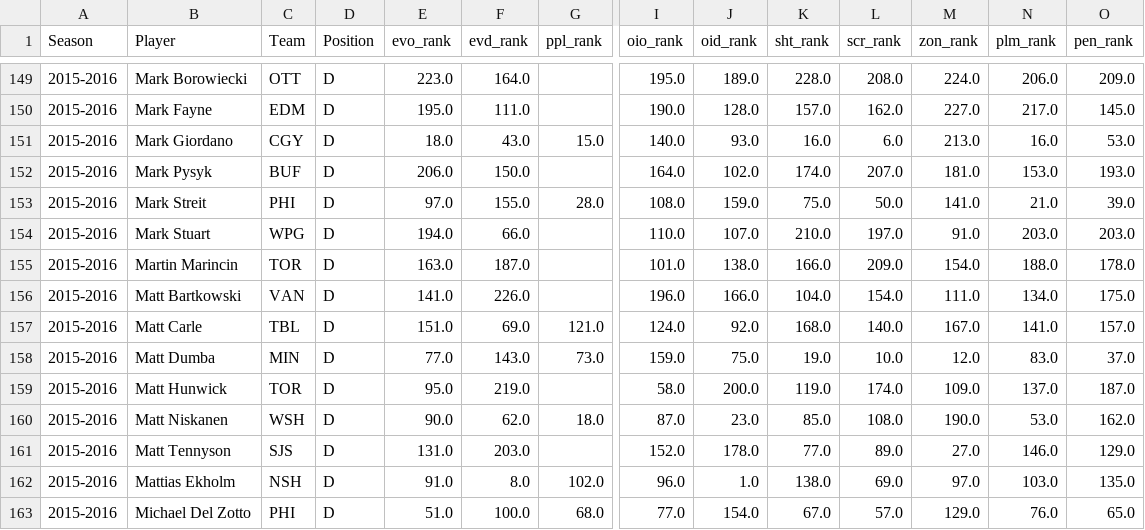
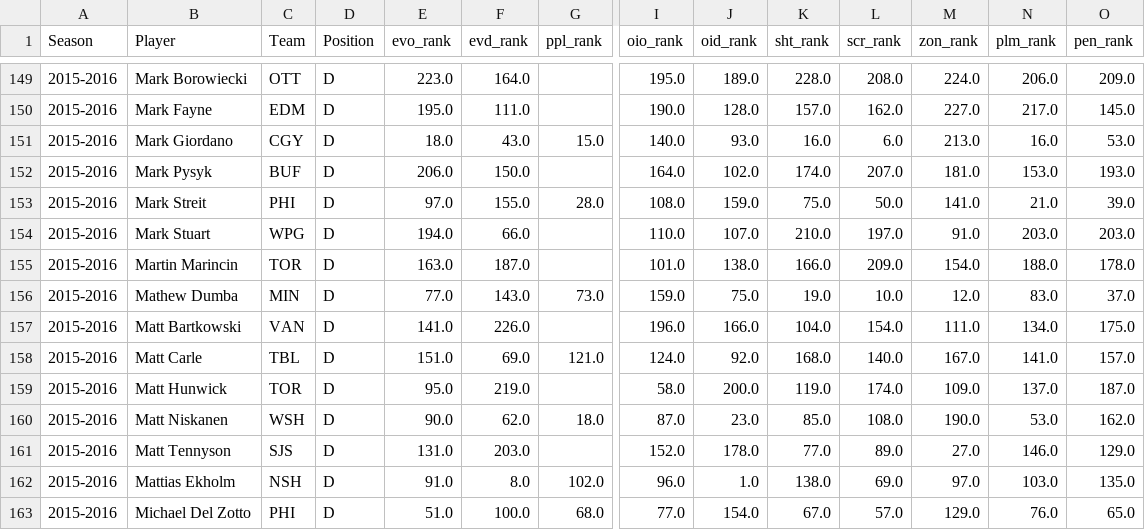
Before and after one commit to AveryJD/website-analytics-with-avery, a CSV file: card_data/defensemen/2015-2016_D_card_data.csv, drawn as a sheet; only a part is shown, gaps mark what is left out; removed rows and columns are numbered as before the commit, all else as after; rows hold the shown columns only; the diff names each change by its address in the sheet, - before the commit and + after, or states it on an @@ line.

```diff
--- a/card_data/defensemen/2015-2016_D_card_data.csv
+++ b/card_data/defensemen/2015-2016_D_card_data.csv
+row 156: 2015-2016 | Mathew Dumba | MIN | D | 77.0 | 143.0 | 73.0 | 159.0 | 75.0 | 19.0 | 10.0 | 12.0 | 83.0 | 37.0
-row 158: 2015-2016 | Matt Dumba | MIN | D | 77.0 | 143.0 | 73.0 | 159.0 | 75.0 | 19.0 | 10.0 | 12.0 | 83.0 | 37.0
```
Also changed, not shown: card_data/defensemen/2017-2018_D_card_data.csv, card_data/defensemen/2018-2019_D_card_data.csv, 3 other files.
